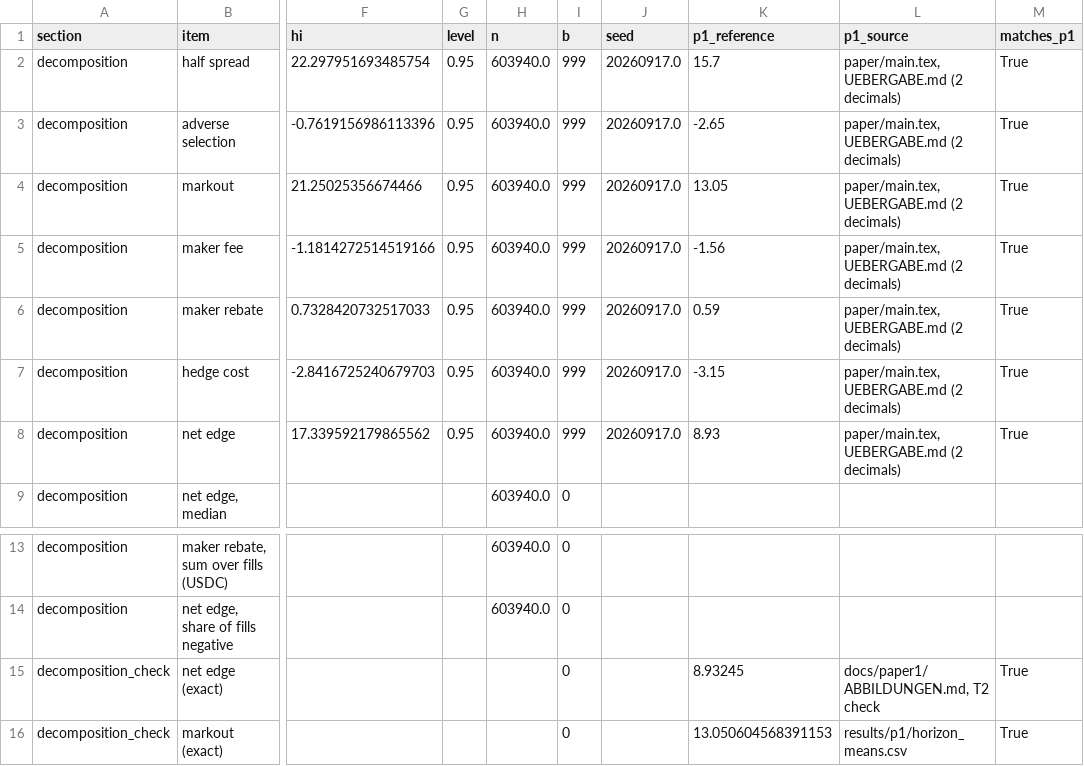
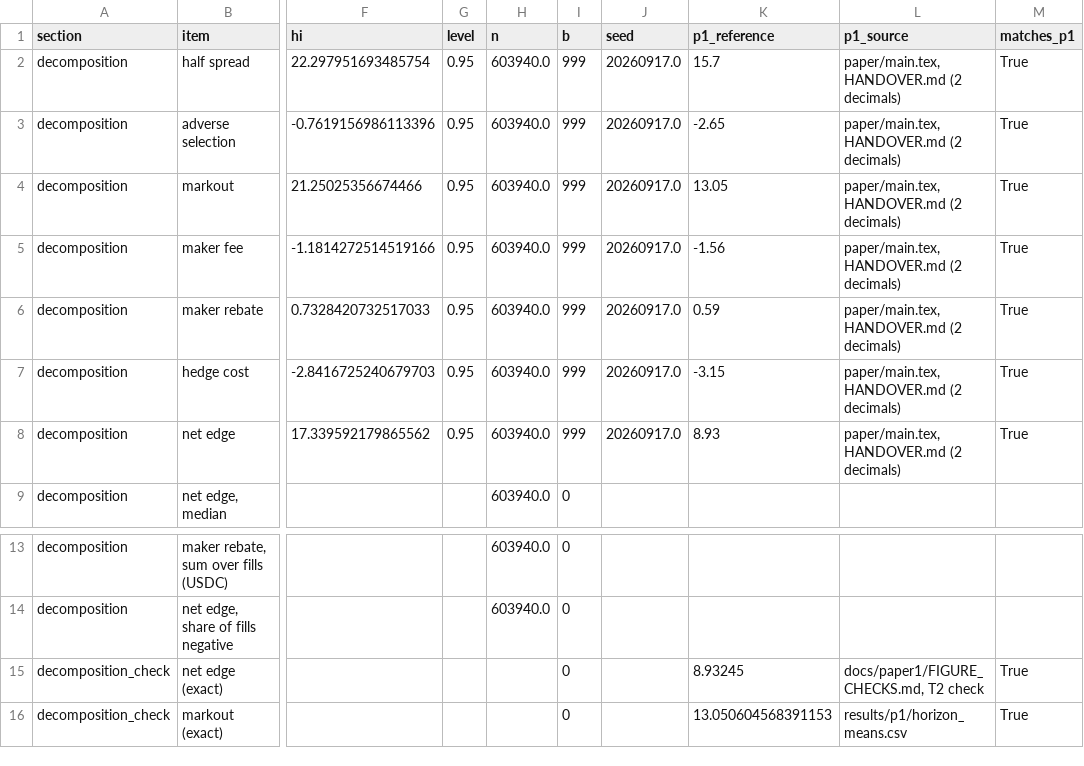
Before and after one commit to gelatotrade/Derive-Option-Surface, a CSV file: results/p1_finding/fee_units.csv (was results/p1_befund/gebuehreneinheit.csv), drawn as a sheet; only a part is shown, gaps mark what is left out; the diff names each change by its address in the sheet, - before the commit and + after, or states it on an @@ line.

Commit message:
docs(p1): English documentation, file names and generators
Translate the Paper 1 documentation, plans and design spec into English and give
the files English names (NUMBERS.md, DATA_STATUS.md, FIGURE_CHECKS.md,
FIGURE_FINDINGS.md, FIGURE_SELECTION.md, MANUSCRIPT.md, FINDING_2026-09-25_FEE_UNITS.md,
docs/paper2/HANDOVER.md). The generators p1_numbers.py and p1_data_status.py now
write English. The German pre-registration PRAEREGISTRIERUNG.md stays unchanged as
the binding original committed in cf1f432; PREREGISTRATION.md is its English
translation. No result, figure or PDF changes.

```diff
--- a/results/p1_befund/gebuehreneinheit.csv
+++ b/results/p1_finding/fee_units.csv
-L2:L8 (p1_source): paper/main.tex, UEBERGABE.md (2 decimals)
+L2:L8 (p1_source): paper/main.tex, HANDOVER.md (2 decimals)
-L15 (p1_source): docs/paper1/ABBILDUNGEN.md, T2 check
+L15 (p1_source): docs/paper1/FIGURE_CHECKS.md, T2 check
```
Also changed, not shown: 44 other files.
